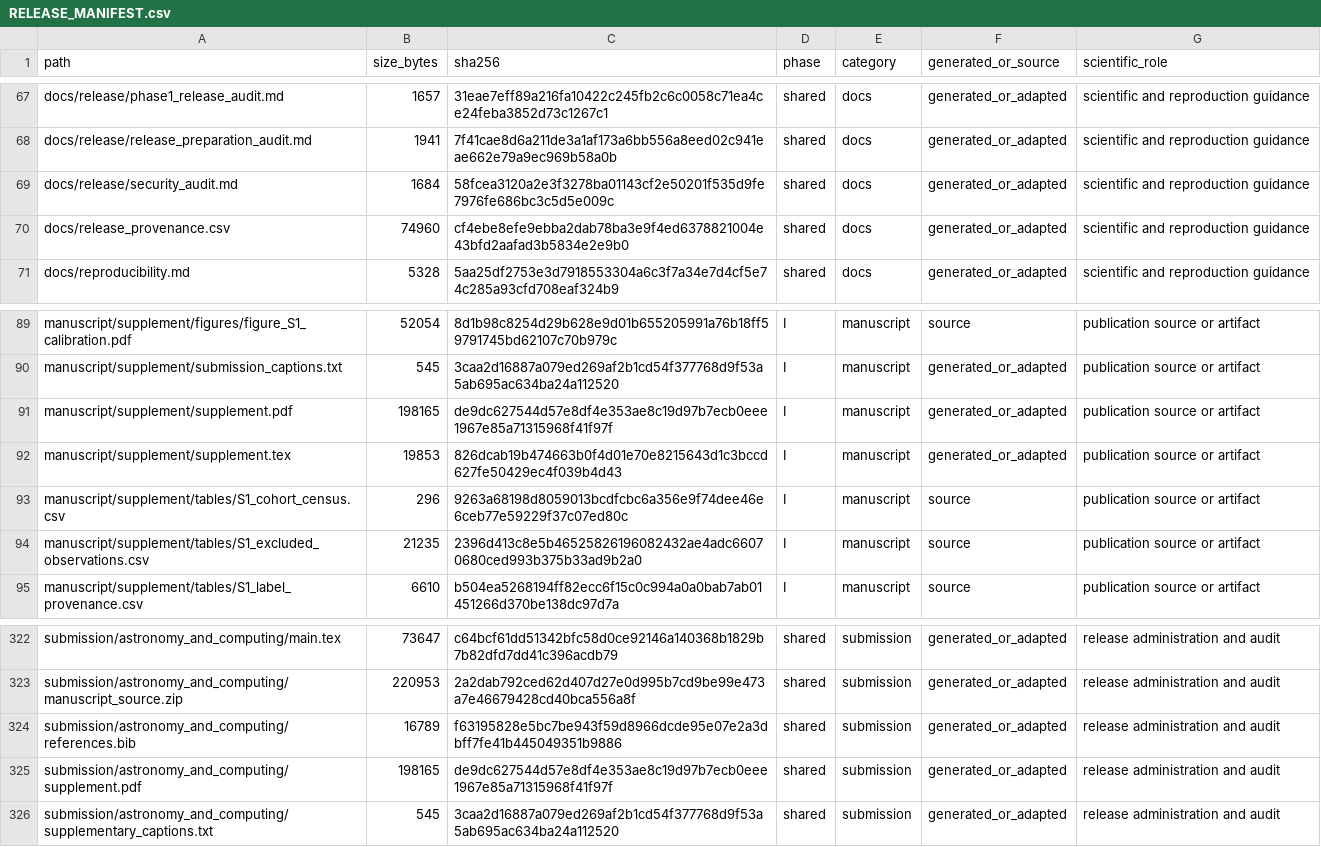
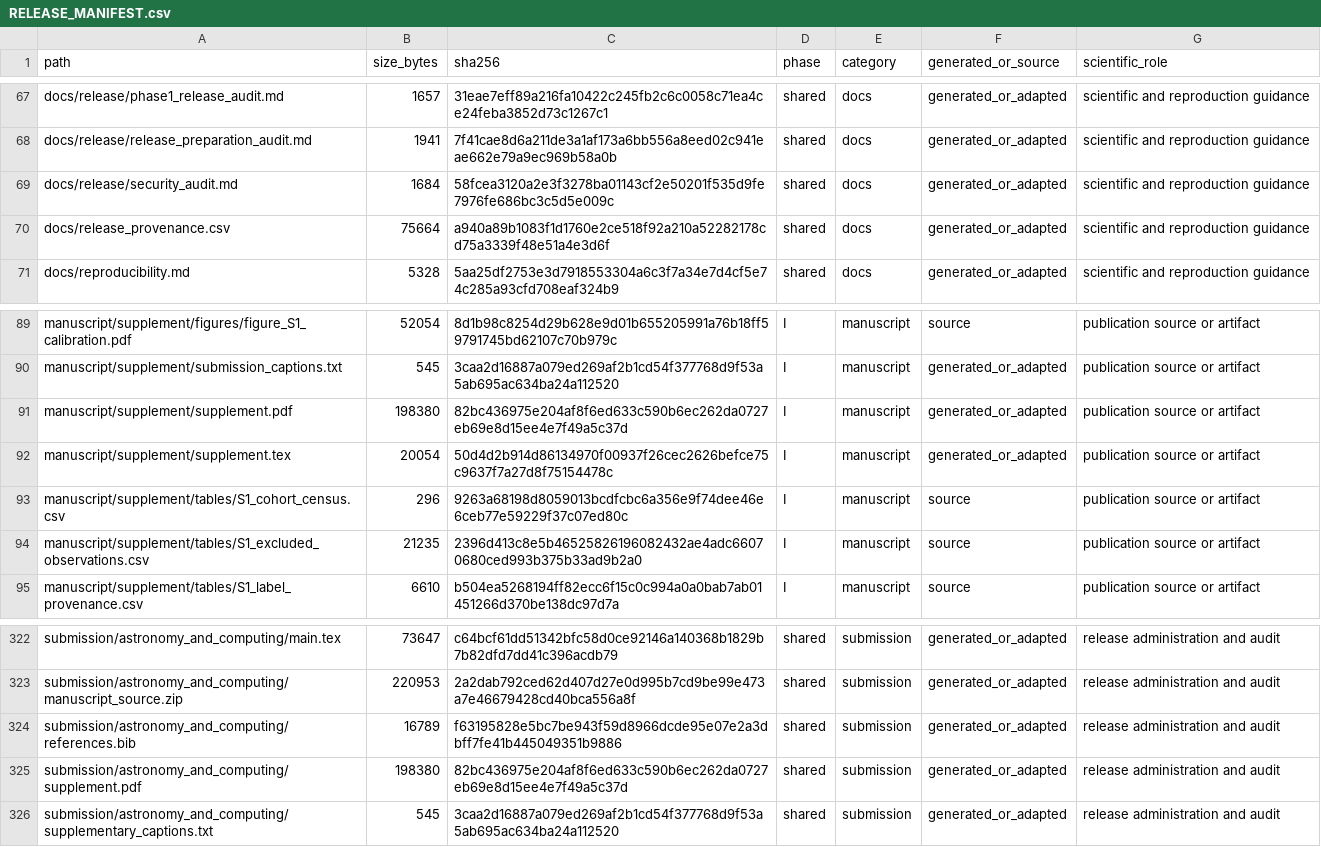
Before and after one commit to 03102000369/bhns-source-generalization, a CSV file: RELEASE_MANIFEST.csv, drawn as a sheet; only a part is shown, gaps mark what is left out.

```diff
--- a/RELEASE_MANIFEST.csv
+++ b/RELEASE_MANIFEST.csv
@@ -69,3 +69,3 @@ docs/release/release_preparation_audit.md,1941,7f41cae8d6a211de3a1af173a6bb556a8
 docs/release/security_audit.md,1684,58fcea3120a2e3f3278ba01143cf2e50201f535d9fe7976fe686bc3c5d5e009c,shared,docs,generated_or_adapted,scientific and reproduction guidance
-docs/release_provenance.csv,74960,cf4ebe8efe9ebba2dab78ba3e9f4ed6378821004e43bfd2aafad3b5834e2e9b0,shared,docs,generated_or_adapted,scientific and reproduction guidance
+docs/release_provenance.csv,75664,a940a89b1083f1d1760e2ce518f92a210a52282178cd75a3339f48e51a4e3d6f,shared,docs,generated_or_adapted,scientific and reproduction guidance
 docs/reproducibility.md,5328,5aa25df2753e3d7918553304a6c3f7a34e7d4cf5e74c285a93cfd708eaf324b9,shared,docs,generated_or_adapted,scientific and reproduction guidance
@@ -90,4 +90,4 @@ manuscript/supplement/figures/figure_S1_calibration.pdf,52054,8d1b98c8254d29b628
 manuscript/supplement/submission_captions.txt,545,3caa2d16887a079ed269af2b1cd54f377768d9f53a5ab695ac634ba24a112520,I,manuscript,generated_or_adapted,publication source or artifact
-manuscript/supplement/supplement.pdf,198165,de9dc627544d57e8df4e353ae8c19d97b7ecb0eee1967e85a71315968f41f97f,I,manuscript,generated_or_adapted,publication source or artifact
-manuscript/supplement/supplement.tex,19853,826dcab19b474663b0f4d01e70e8215643d1c3bccd627fe50429ec4f039b4d43,I,manuscript,generated_or_adapted,publication source or artifact
+manuscript/supplement/supplement.pdf,198380,82bc436975e204af8f6ed633c590b6ec262da0727eb69e8d15ee4e7f49a5c37d,I,manuscript,generated_or_adapted,publication source or artifact
+manuscript/supplement/supplement.tex,20054,50d4d2b914d86134970f00937f26cec2626befce75c9637f7a27d8f75154478c,I,manuscript,generated_or_adapted,publication source or artifact
 manuscript/supplement/tables/S1_cohort_census.csv,296,9263a68198d8059013bcdfcbc6a356e9f74dee46e6ceb77e59229f37c07ed80c,I,manuscript,source,publication source or artifact
@@ -324,3 +324,3 @@ submission/astronomy_and_computing/manuscript_source.zip,220953,2a2dab792ced62d4
 submission/astronomy_and_computing/references.bib,16789,f63195828e5bc7be943f59d8966dcde95e07e2a3dbff7fe41b445049351b9886,shared,submission,generated_or_adapted,release administration and audit
-submission/astronomy_and_computing/supplement.pdf,198165,de9dc627544d57e8df4e353ae8c19d97b7ecb0eee1967e85a71315968f41f97f,shared,submission,generated_or_adapted,release administration and audit
+submission/astronomy_and_computing/supplement.pdf,198380,82bc436975e204af8f6ed633c590b6ec262da0727eb69e8d15ee4e7f49a5c37d,shared,submission,generated_or_adapted,release administration and audit
 submission/astronomy_and_computing/supplementary_captions.txt,545,3caa2d16887a079ed269af2b1cd54f377768d9f53a5ab695ac634ba24a112520,shared,submission,generated_or_adapted,release administration and audit
```
Also changed, not shown: docs/release_provenance.csv, 4 other files.
